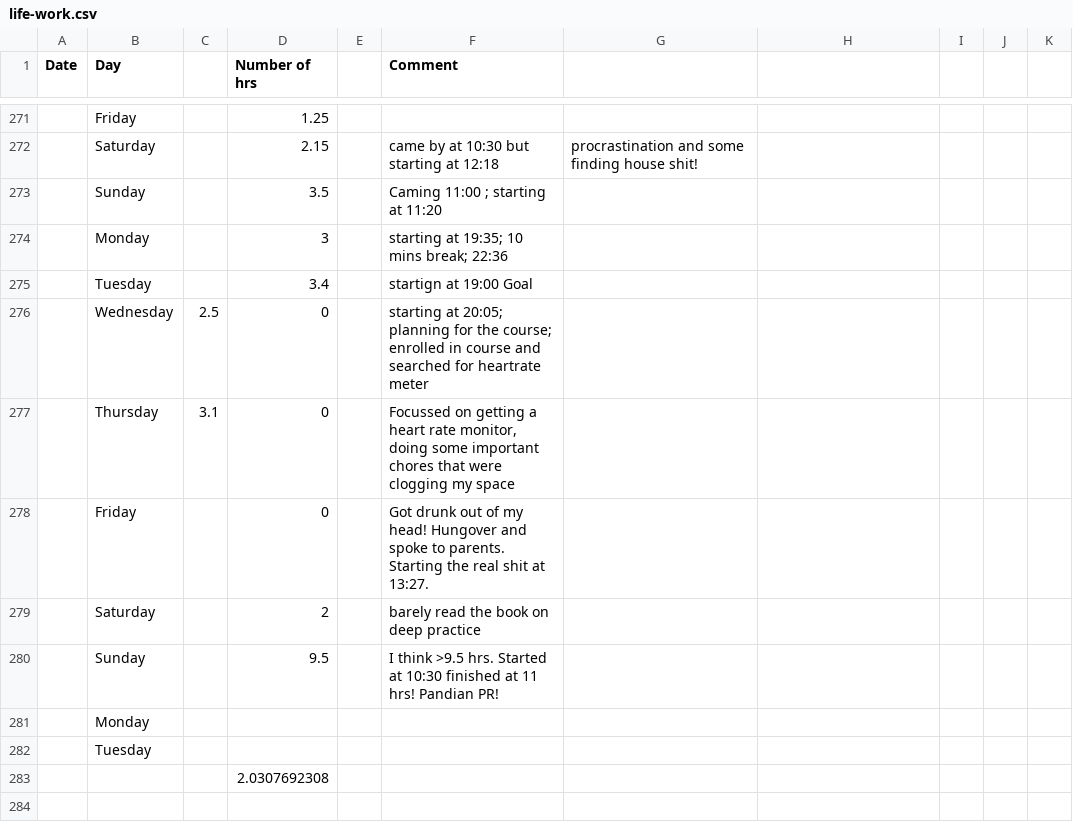
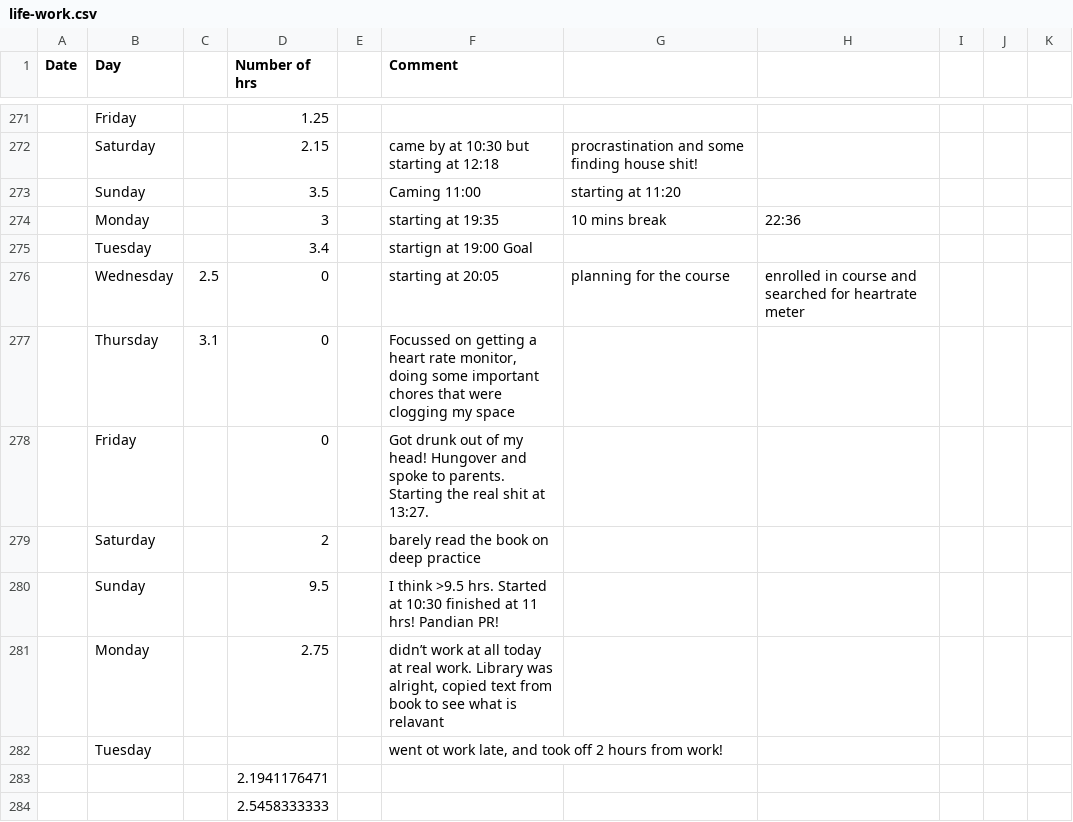
Before and after one commit to agent18/agent18.github.io, a CSV file: _posts/log/life-work.csv, drawn as a sheet; only a part is shown, gaps mark what is left out.

```diff
--- a/_posts/log/life-work.csv
+++ b/_posts/log/life-work.csv
@@ -272,6 +272,6 @@ Date,Day,,Number of hrs,,Comment,,,,,
 ,Saturday,,2.15,,came by at 10:30 but starting at 12:18, procrastination and some finding house shit!,,,,
-,Sunday,,3.5,,Caming 11:00 ; starting at 11:20,,,,,
-,Monday,,3,,starting at 19:35; 10 mins break; 22:36,,,,,
+,Sunday,,3.5,,Caming 11:00 , starting at 11:20,,,,
+,Monday,,3,,starting at 19:35, 10 mins break, 22:36,,,
 ,Tuesday,,3.4,,startign at 19:00 Goal,,,,,
-,Wednesday,2.5,0,,starting at 20:05; planning for the course; enrolled in course and searched for heartrate meter ,,,,,
+,Wednesday,2.5,0,,starting at 20:05, planning for the course, enrolled in course and searched for heartrate meter ,,,
 ,Thursday,3.1,0,,"Focussed on getting a heart rate monitor, doing some important chores that were clogging my space",,,,,
@@ -280,4 +280,5 @@ Date,Day,,Number of hrs,,Comment,,,,,
 ,Sunday,,9.5,,I think >9.5 hrs. Started at 10:30 finished at 11 hrs! Pandian PR!,,,,,
-,Monday,,,,,,,,,
-,Tuesday,,,,,,,,,
-,,,2.0307692308,,,,,,,
+,Monday,,2.75,,"didn’t work at all today at real work. Library was alright, copied text from book to see what is relavant",,,,,
+,Tuesday,,,,"went ot work late, and took off 2 hours from work!",,,,,
+,,,2.1941176471,,,,,,,
+,,,2.5458333333,,,,,,,
```
Also changed, not shown: 4 other files.
